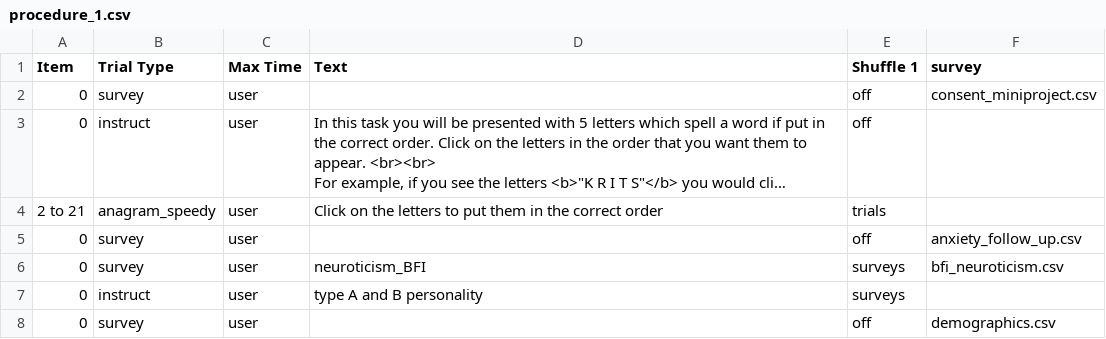
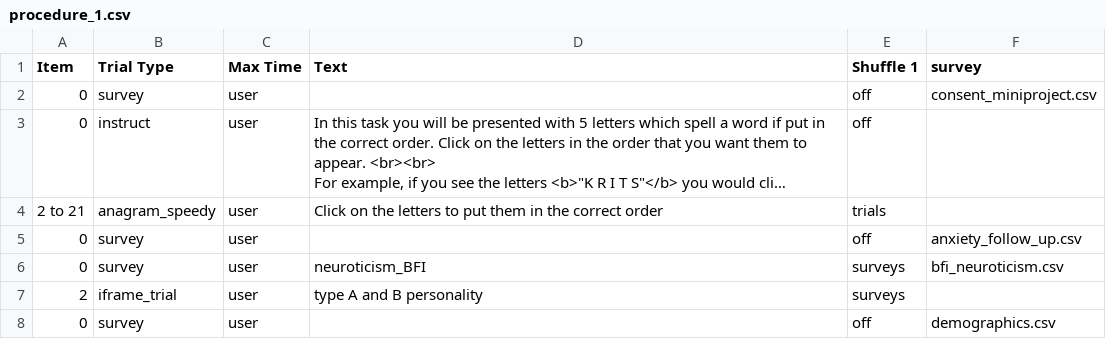
Before and after one commit to barfoot-haffey/barfoot-haffey, a CSV file: web/User/Experiments/anagram_py2rm_2020_final/procedure_1.csv, drawn as a sheet; long unchanged cells end in …; the diff names each change by its address in the sheet, - before the commit and + after, or states it on an @@ line.

```diff
--- a/web/User/Experiments/anagram_py2rm_2020_final/procedure_1.csv
+++ b/web/User/Experiments/anagram_py2rm_2020_final/procedure_1.csv
-A7 (Item): 0
+A7 (Item): 2
-B7 (Trial Type): instruct
+B7 (Trial Type): iframe_trial
```
Also changed, not shown: web/User/Experiments/anagram_py2rm_2020_final/stimuli_1.csv, 2 other files.
